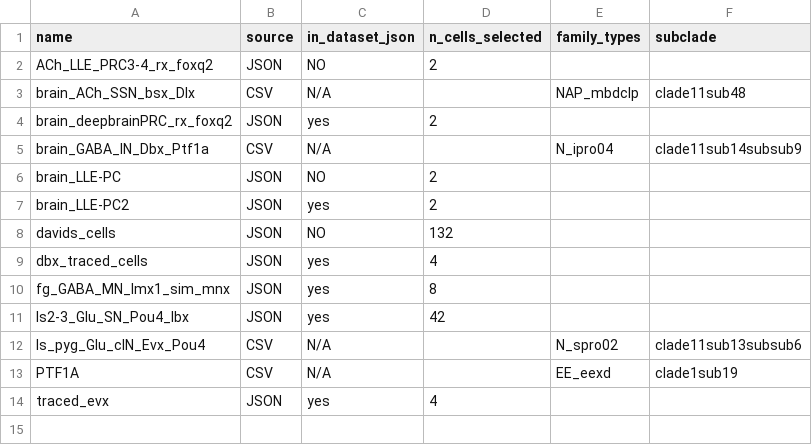
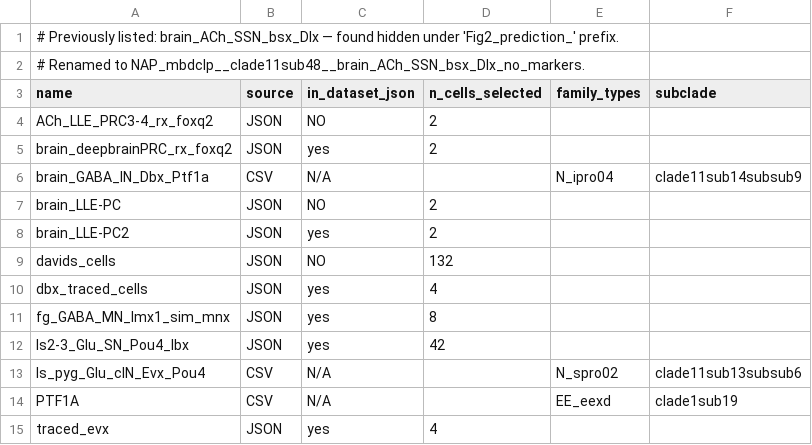
Before and after one commit to cyrilcros/platybrowser-project-2025, a TSV file: 2025_scripts/cross_reference/clearly_missing.tsv, drawn as a sheet; removed rows and columns are numbered as before the commit, all else as after; the diff names each change by its address in the sheet, - before the commit and + after, or states it on an @@ line.

Commit message:
Update cross-reference files for brain_ACh_SSN_bsx_Dlx rename
- clearly_missing.tsv: remove brain_ACh_SSN_bsx_Dlx entry, add comment explaining it was
  found hidden under Fig2_prediction_ prefix
- confirmed_or_good_match.tsv: rename Fig2_prediction_brain_ACh_SSN_bsx_Dlx
  -> brain_ACh_SSN_bsx_Dlx, fix n_cells_selected (0 -> 57)
- curated_view_breakdown.tsv: rename view to drop Fig2_prediction_ prefix

```diff
--- a/2025_scripts/cross_reference/clearly_missing.tsv
+++ b/2025_scripts/cross_reference/clearly_missing.tsv
+row 1: # Previously listed: brain_ACh_SSN_bsx_Dlx — found hidden under 'Fig2_prediction_' prefix.
+row 2: # Renamed to NAP_mbdclp__clade11sub48__brain_ACh_SSN_bsx_Dlx_no_markers.
-row 3: brain_ACh_SSN_bsx_Dlx | CSV | N/A |  | NAP_mbdclp | clade11sub48
```
Also changed, not shown: 2025_scripts/cross_reference/confirmed_or_good_match.tsv, 2025_scripts/cross_reference/curated_view_breakdown.tsv.
